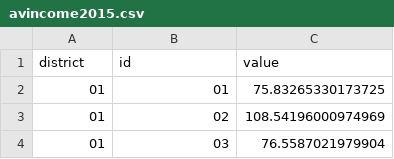
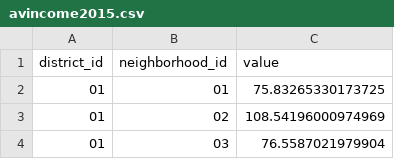
Before and after one commit to AgileDataScienceUB/ADS2, a CSV file: web-application/src/server/data/avincome2015.csv, drawn as a sheet; only a part is shown.

```diff
--- a/web-application/src/server/data/avincome2015.csv
+++ b/web-application/src/server/data/avincome2015.csv
@@ -1,2 +1,2 @@
-district,id,value
+district_id,neighborhood_id,value
 01,01,75.83265330173725
```
Also changed, not shown: web-application/src/server/data/district_neighborhood.csv, web-application/src/server/data/flats_rental_council.csv, 4 other files.
